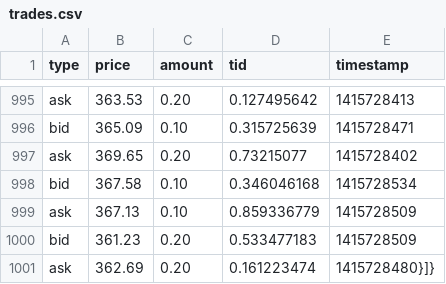
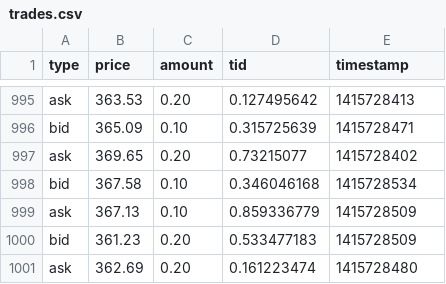
Before and after one commit to DataScientist2807/Tkinter, a CSV file: trades.csv, drawn as a sheet; only a part is shown, gaps mark what is left out.

Commit message:
Update trades.csv

```diff
--- a/trades.csv
+++ b/trades.csv
@@ -1000,2 +1000,2 @@
 "bid",361.23,0.20,0.533477183,1415728509,
-"ask",362.69,0.20,0.161223474,1415728480}]}
+"ask",362.69,0.20,0.161223474,1415728480
```
